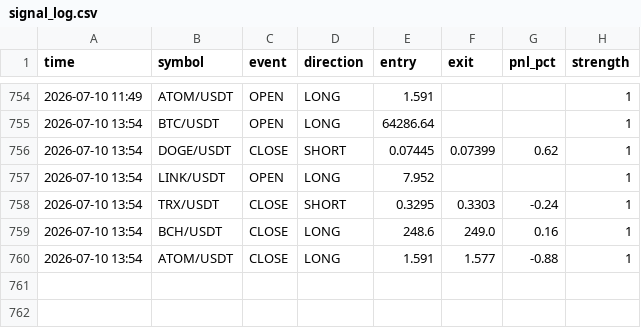
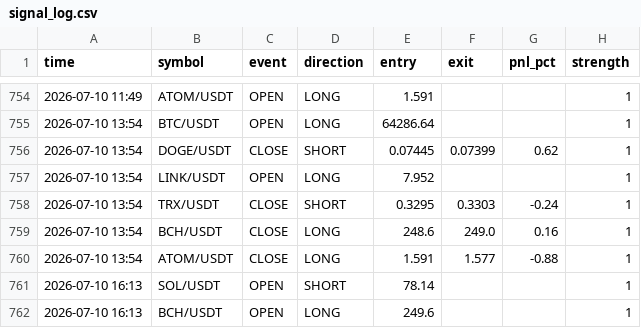
Before and after one commit to ferdibldk01-byte/trader, a CSV file: state/signal_log.csv, drawn as a sheet; only a part is shown, gaps mark what is left out.

```diff
--- a/state/signal_log.csv
+++ b/state/signal_log.csv
@@ -760 +760,3 @@ time,symbol,event,direction,entry,exit,pnl_pct,strength
 2026-07-10 13:54,ATOM/USDT,CLOSE,LONG,1.591,1.577,-0.88,1
+2026-07-10 16:13,SOL/USDT,OPEN,SHORT,78.14,,,1
+2026-07-10 16:13,BCH/USDT,OPEN,LONG,249.6,,,1
```
Also changed, not shown: 1 other file.
